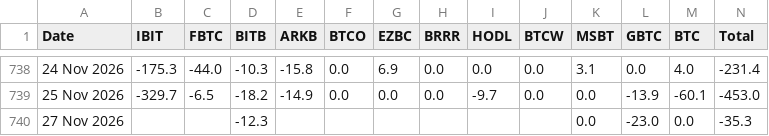
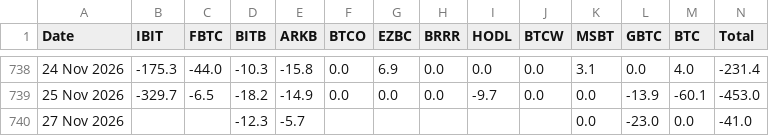
Before and after one commit to haturatu/crypto-etf-flow, a CSV file: etf_btc.csv, drawn as a sheet; only a part is shown, gaps mark what is left out.

```diff
--- a/etf_btc.csv
+++ b/etf_btc.csv
@@ -739,2 +739,2 @@ Date,IBIT,FBTC,BITB,ARKB,BTCO,EZBC,BRRR,HODL,BTCW,MSBT,GBTC,BTC,Total
 25 Nov 2026,-329.7,-6.5,-18.2,-14.9,0.0,0.0,0.0,-9.7,0.0,0.0,-13.9,-60.1,-453.0
-27 Nov 2026,,,-12.3,,,,,,,0.0,-23.0,0.0,-35.3
+27 Nov 2026,,,-12.3,-5.7,,,,,,0.0,-23.0,0.0,-41.0
```
Also changed, not shown: etf_eth.csv, etf_sol.csv.
